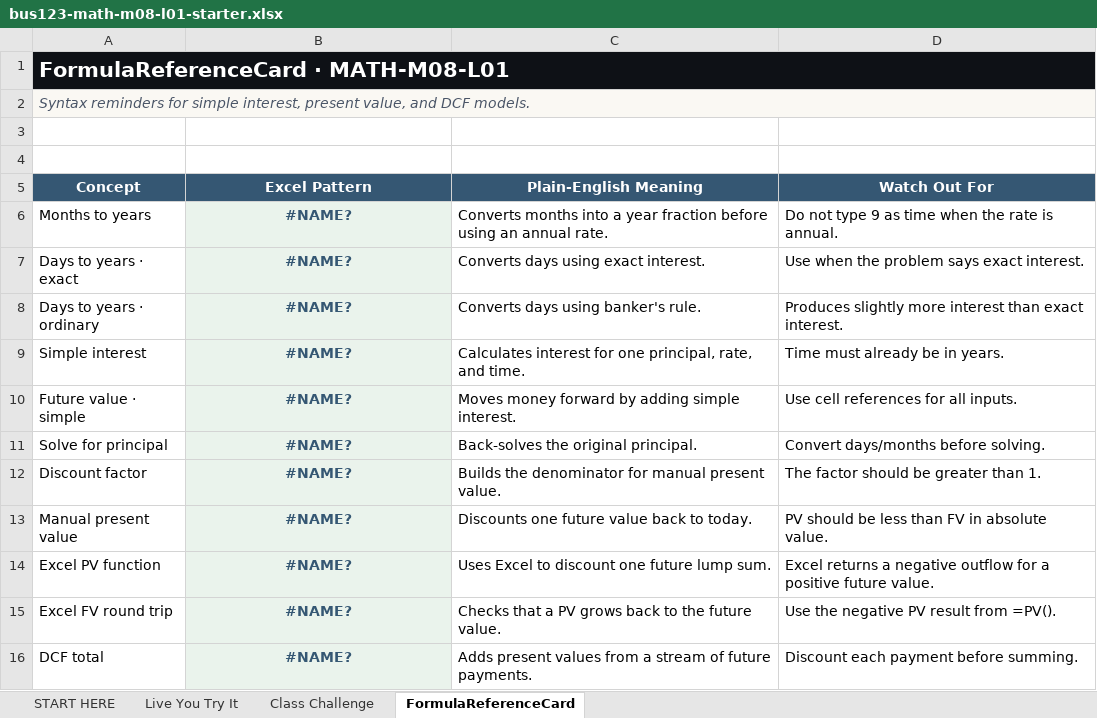
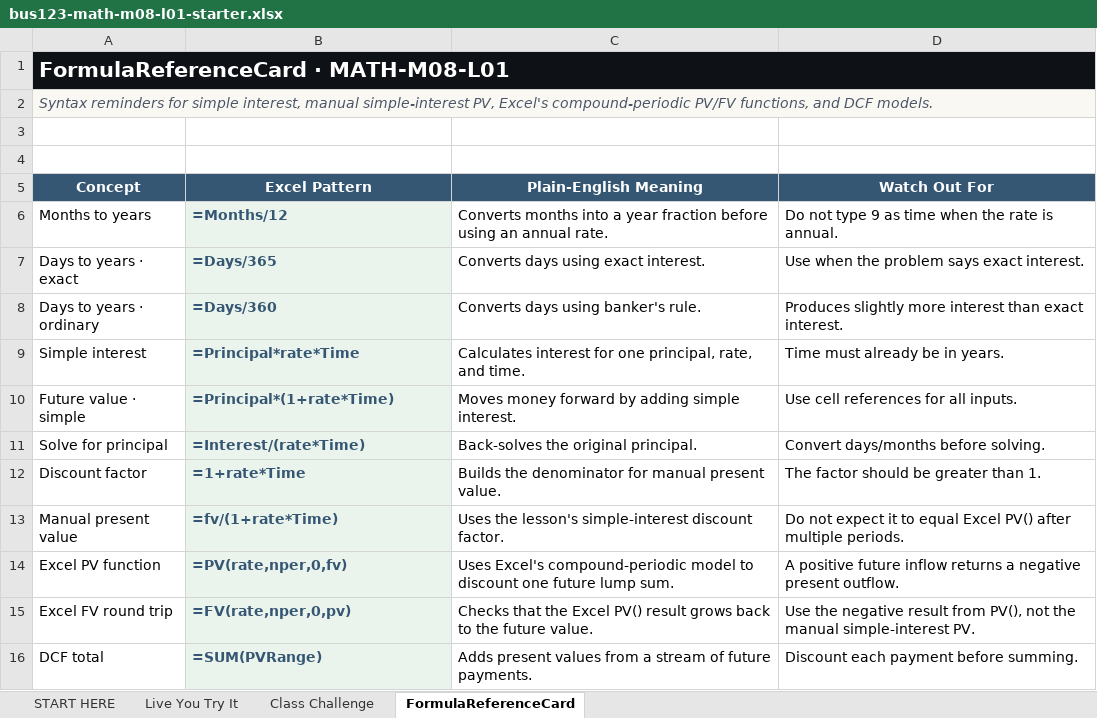
Before and after one commit to bevitts-design/BUS123-Solving-Business-Problems-with-Technology, an Excel workbook: MATH/M08/bus123-math-m08-l01-starter.xlsx, sheet FormulaReferenceCard, drawn as a sheet; values as stored, in another font and other column widths than the file's, no borders; the diff names each change by its address in the sheet, - before the commit and + after, or states it on an @@ line.

```diff
--- a/MATH/M08/bus123-math-m08-l01-starter.xlsx (sheet FormulaReferenceCard)
+++ b/MATH/M08/bus123-math-m08-l01-starter.xlsx (sheet FormulaReferenceCard)
-A2 (Concept): …simple interest, present value, and DCF…
+A2 (Concept): …simple interest, manual simple-interest PV, Excel's compound-periodic PV/FV functions, and DCF…
-B6 (Excel Pattern): #NAME?
+B6 (Excel Pattern): =Months/12
-B6:B16 alignment: center
+B6:B16 alignment: left
-B7 (Excel Pattern): #NAME?
+B7 (Excel Pattern): =Days/365
-B8 (Excel Pattern): #NAME?
+B8 (Excel Pattern): =Days/360
-B9 (Excel Pattern): #NAME?
+B9 (Excel Pattern): =Principal*rate*Time
-B10 (Excel Pattern): #NAME?
+B10 (Excel Pattern): =Principal*(1+rate*Time)
-B11 (Excel Pattern): #NAME?
+B11 (Excel Pattern): =Interest/(rate*Time)
-B12 (Excel Pattern): #NAME?
+B12 (Excel Pattern): =1+rate*Time
-B13 (Excel Pattern): #NAME?
+B13 (Excel Pattern): =fv/(1+rate*Time)
-C13 (Plain-English Meaning): Discounts one future value back to today.
+C13 (Plain-English Meaning): Uses the lesson's simple-interest discount factor.
-D13 (Watch Out For): PV should be less than FV in absolute value.
+D13 (Watch Out For): Do not expect it to equal Excel PV() after multiple periods.
-B14 (Excel Pattern): #NAME?
+B14 (Excel Pattern): =PV(rate,nper,0,fv)
-C14 (Plain-English Meaning): Uses Excel to discount…
+C14 (Plain-English Meaning): Uses Excel's compound-periodic model to discount…
-D14 (Watch Out For): Excel returns a negative outflow for a positive future value.
+D14 (Watch Out For): A positive future inflow returns a negative present outflow.
-B15 (Excel Pattern): #NAME?
+B15 (Excel Pattern): =FV(rate,nper,0,pv)
-C15 (Plain-English Meaning): Checks that a PV grows back…
+C15 (Plain-English Meaning): Checks that the Excel PV() result grows back…
-D15 (Watch Out For): …the negative PV result from =PV().
+D15 (Watch Out For): …the negative result from PV(), not the manual simple-interest PV.
-B16 (Excel Pattern): #NAME?
+B16 (Excel Pattern): =SUM(PVRange)
```
Also changed, not shown: sheet Class Challenge, sheet Live You Try It, sheet START HERE, 8 other files.
